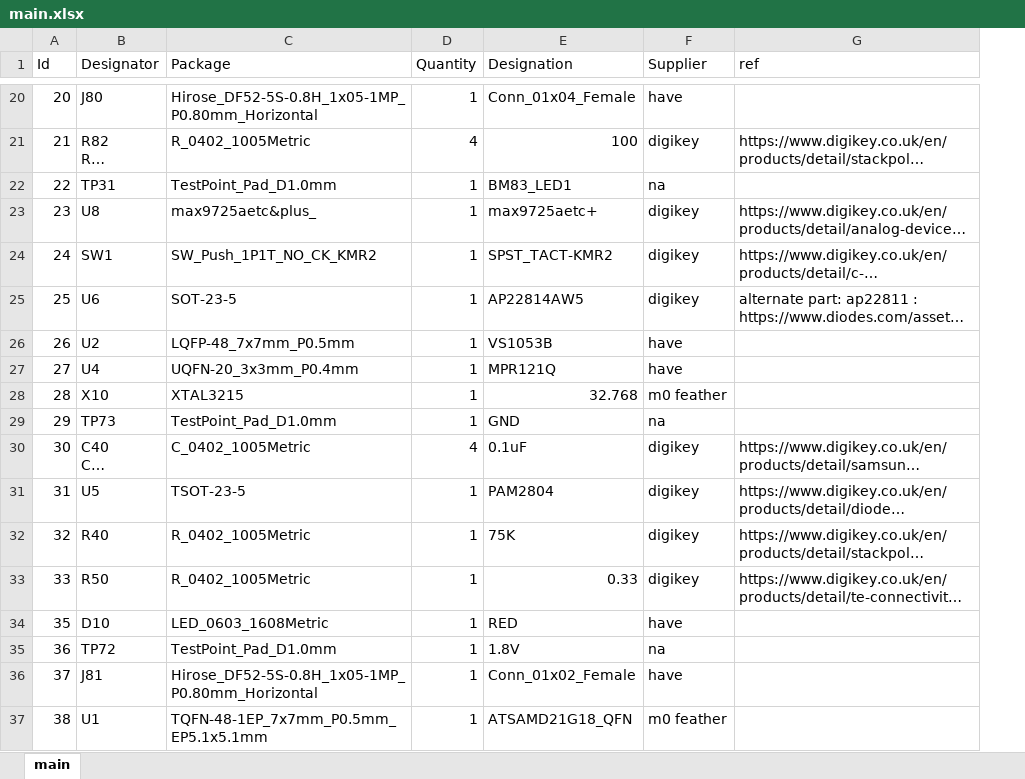
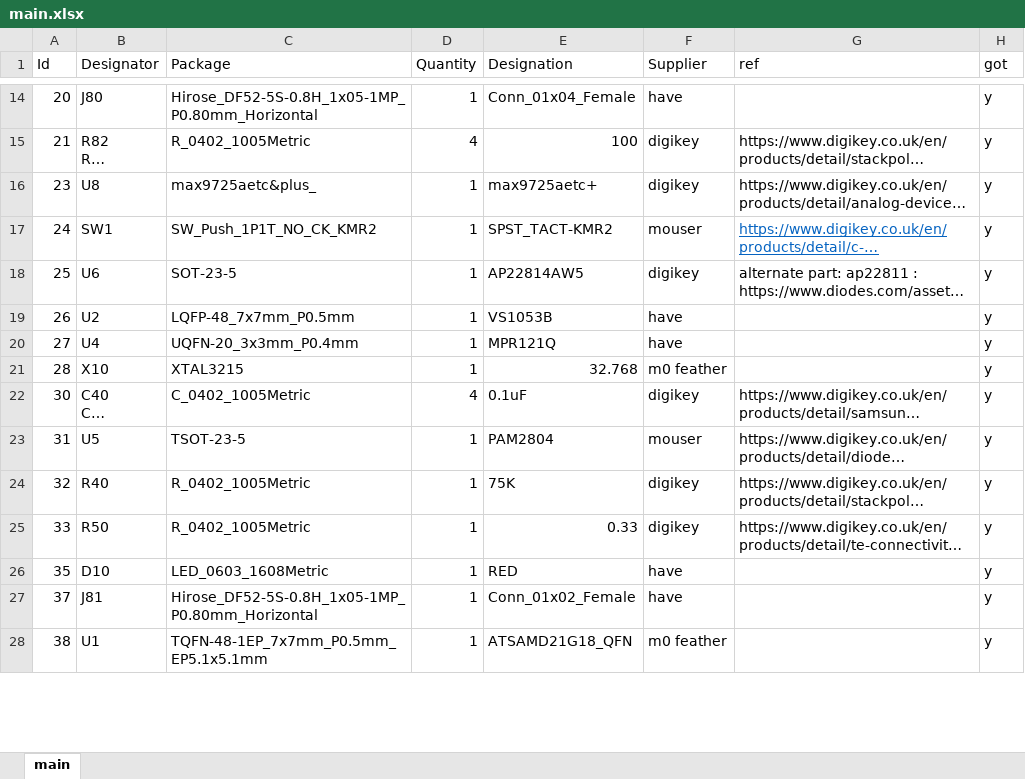
Before and after one commit to Scaniox/Glassphones, an Excel workbook: V2/electronics/main/main.xlsx, sheet main, drawn as a sheet; only a part is shown, gaps mark what is left out; long unchanged cells end in …; values as stored, in another font and other column widths than the file's, no borders; conditional formats not drawn; removed rows and columns are numbered as before the commit, all else as after; the diff covers the shown part only; the diff names each change by its address in the sheet, - before the commit and + after, or states it on an @@ line.

```diff
--- a/V2/electronics/main/main.xlsx (sheet main)
+++ b/V2/electronics/main/main.xlsx (sheet main)
+column H (got), rows 14-28: all y
-row 22: 22 | TP31 | TestPoint_Pad_D1.0mm | 1 | BM83_LED1 | na
-F17 (Supplier): digikey
+F17 (Supplier): mouser
@@ G17 underline: off → on, text colour: black → #0563C1 @@
-row 29: 29 | TP73 | TestPoint_Pad_D1.0mm | 1 | GND | na
-F23 (Supplier): digikey
+F23 (Supplier): mouser
-row 35: 36 | TP72 | TestPoint_Pad_D1.0mm | 1 | 1.8V | na
```
Also changed, not shown: 6 removed rows and 1 edited cell elsewhere in this sheet, 30 other files.
